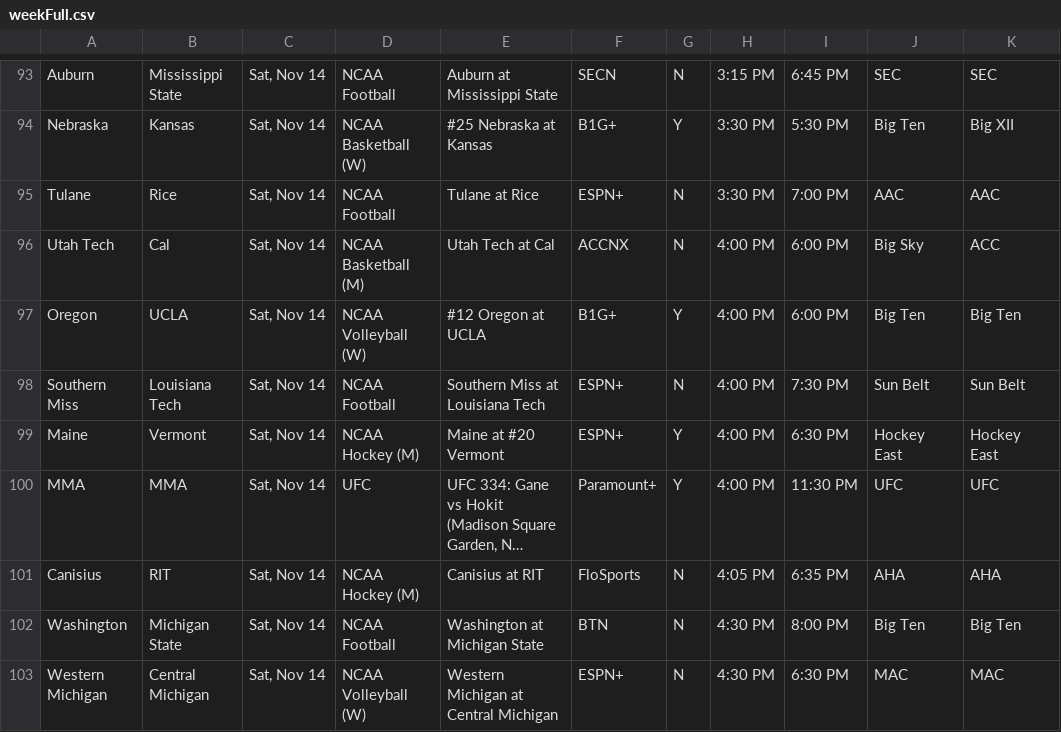
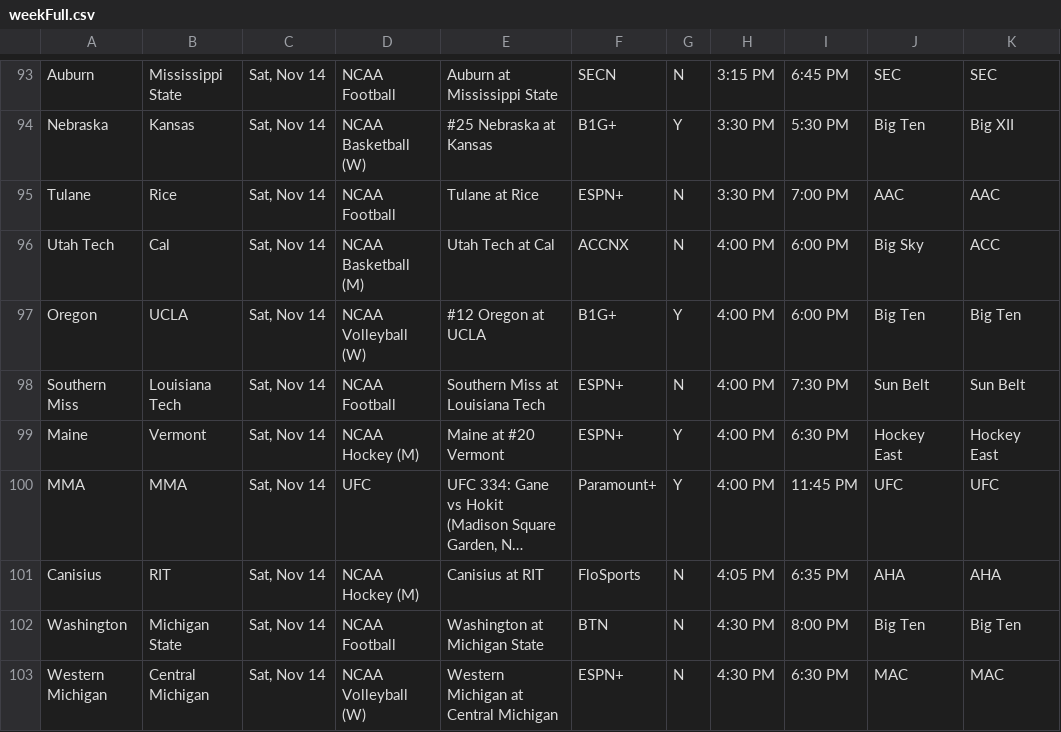
Before and after one commit to matthewkilleen0830/Sports-Viewing-Schedule, a CSV file: currentWeek/weekFull.csv, drawn as a sheet; only a part is shown, gaps mark what is left out; long unchanged cells end in …; the diff names each change by its address in the sheet, - before the commit and + after, or states it on an @@ line.

Commit message:
TV time update.

```diff
--- a/currentWeek/weekFull.csv
+++ b/currentWeek/weekFull.csv
-I100: 11:30 PM
+I100: 11:45 PM
```
